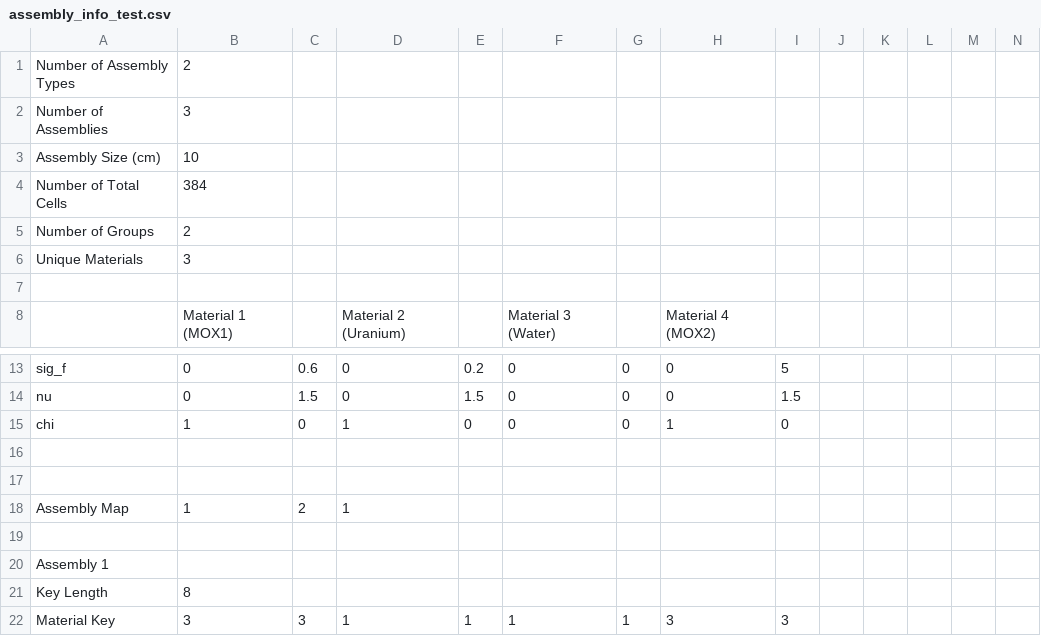
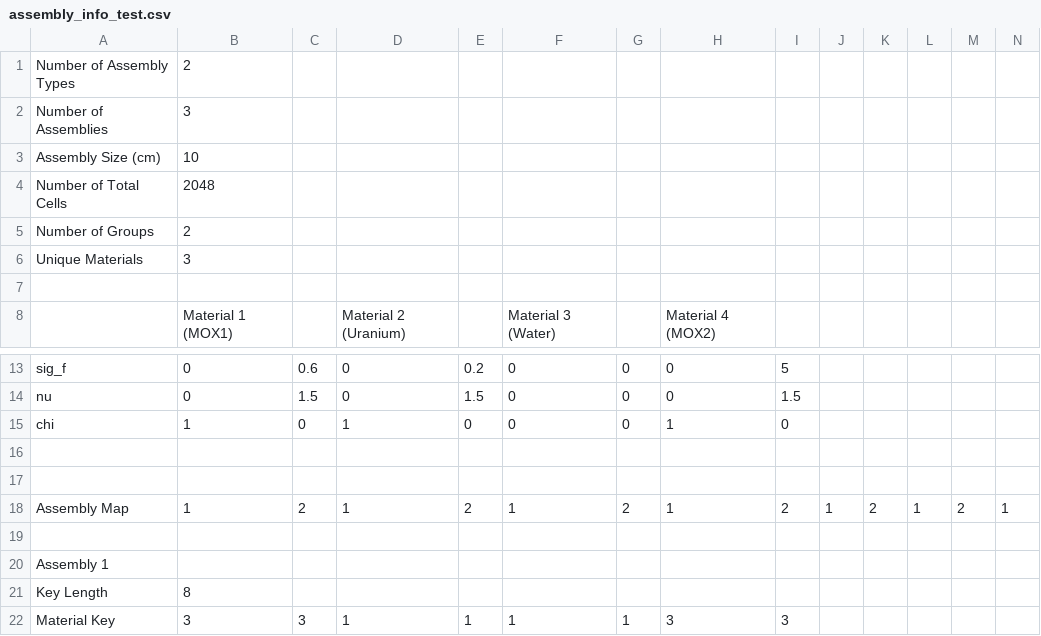
Before and after one commit to aaronjamesreynolds/NoQuD, a CSV file: NoQuD/HomogeneousSolve/assembly_info_test.csv, drawn as a sheet; only a part is shown, gaps mark what is left out; removed rows and columns are numbered as before the commit, all else as after; rows hold the shown columns only; the diff names each change by its address in the sheet, - before the commit and + after, or states it on an @@ line.

Commit message:
Changed some test files, continued documenting.

```diff
--- a/NoQuD/HomogeneousSolve/assembly_info_test.csv
+++ b/NoQuD/HomogeneousSolve/assembly_info_test.csv
-B4: 384
+B4: 2048
-row 18: Assembly Map | 1 | 2 | 1
+row 18: Assembly Map | 1 | 2 | 1 | 2 | 1 | 2 | 1 | 2 | 1 | 2 | 1 | 2 | 1
```
Also changed, not shown: 3 other files.
